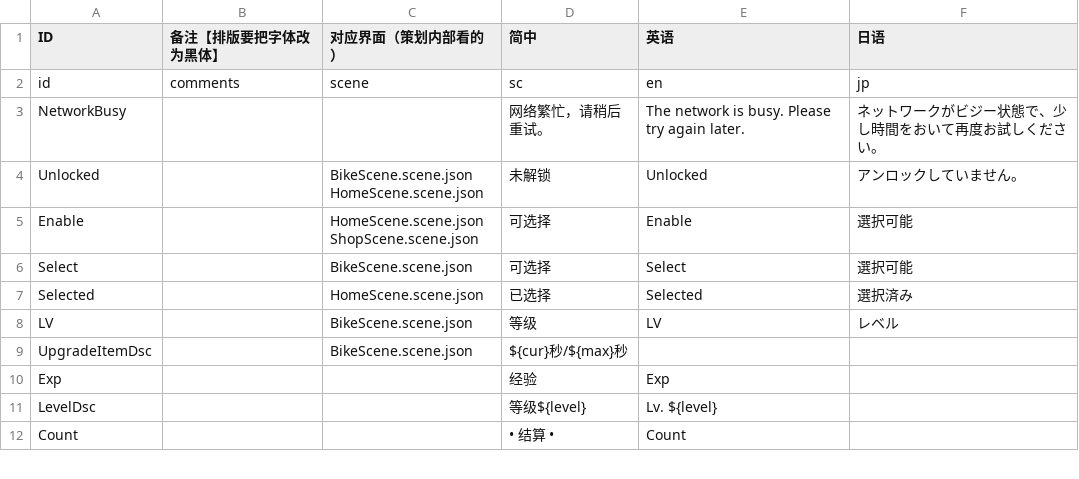
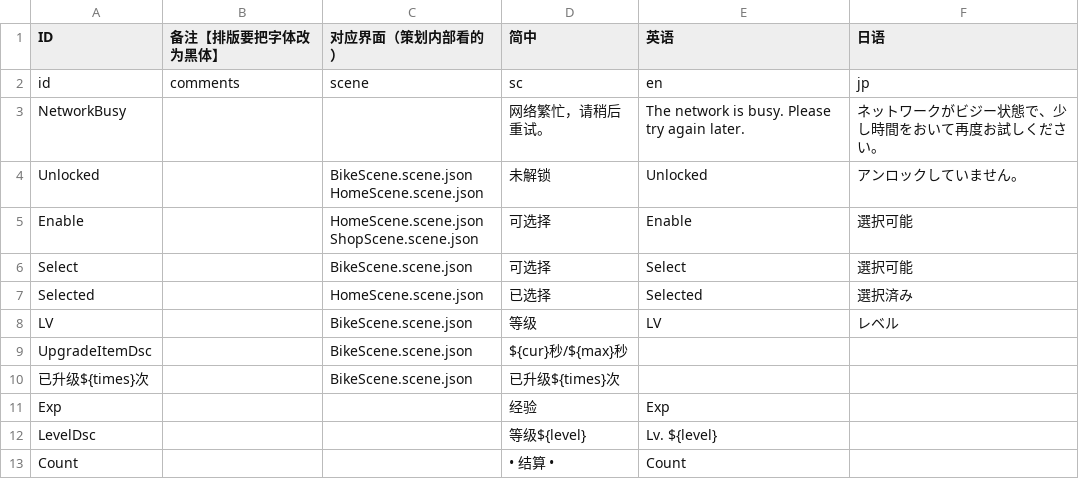
Before and after one commit to Aran1992/bike, a CSV file: i18n.csv, drawn as a sheet; only a part is shown.

```diff
--- a/i18n.csv
+++ b/i18n.csv
@@ -11,2 +11,3 @@ LV,,BikeScene.scene.json,等级,LV,レベル
 UpgradeItemDsc,,BikeScene.scene.json,${cur}秒/${max}秒,,
+已升级${times}次,,BikeScene.scene.json,已升级${times}次,,
 Exp,,,经验,Exp,
```
Also changed, not shown: 6 other files.
